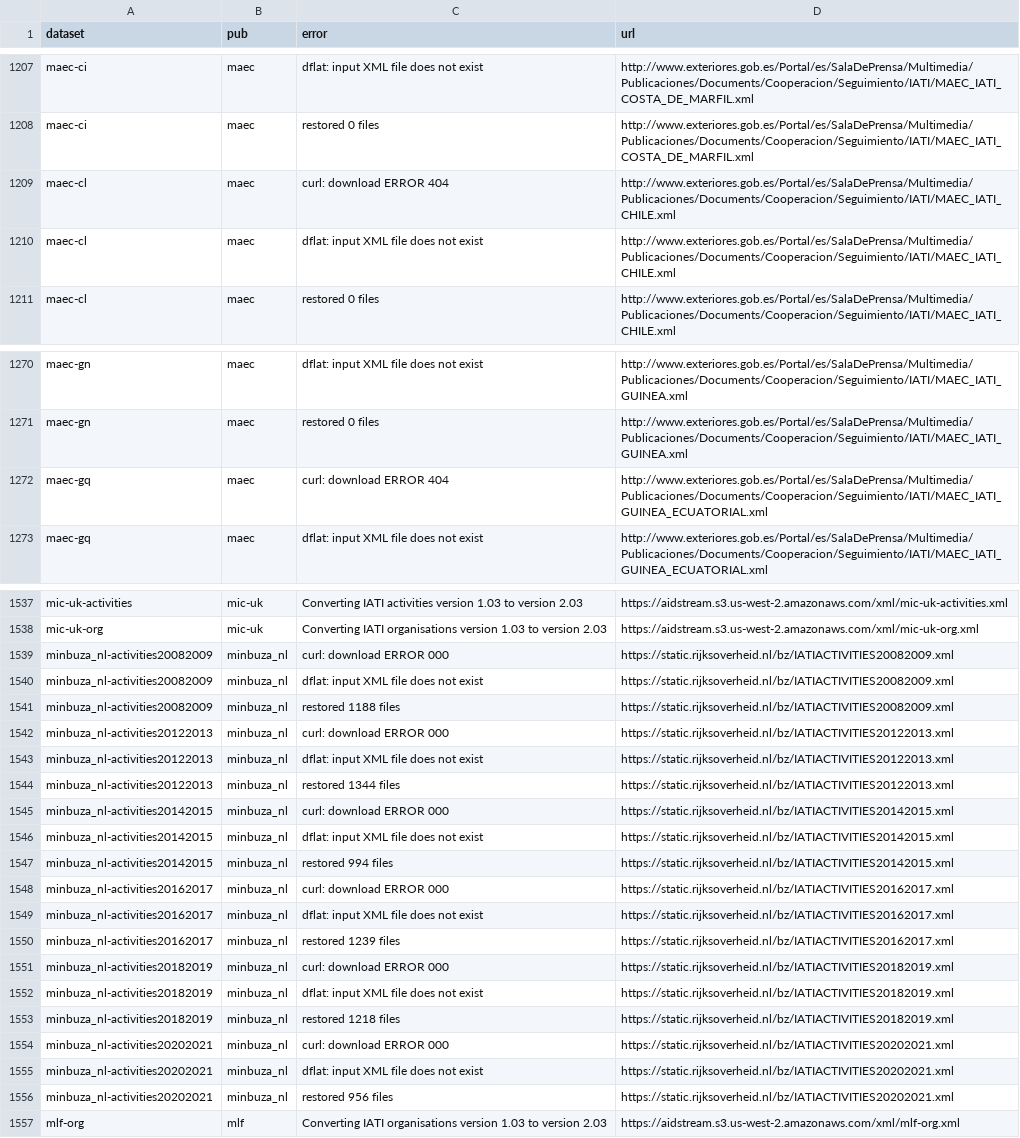
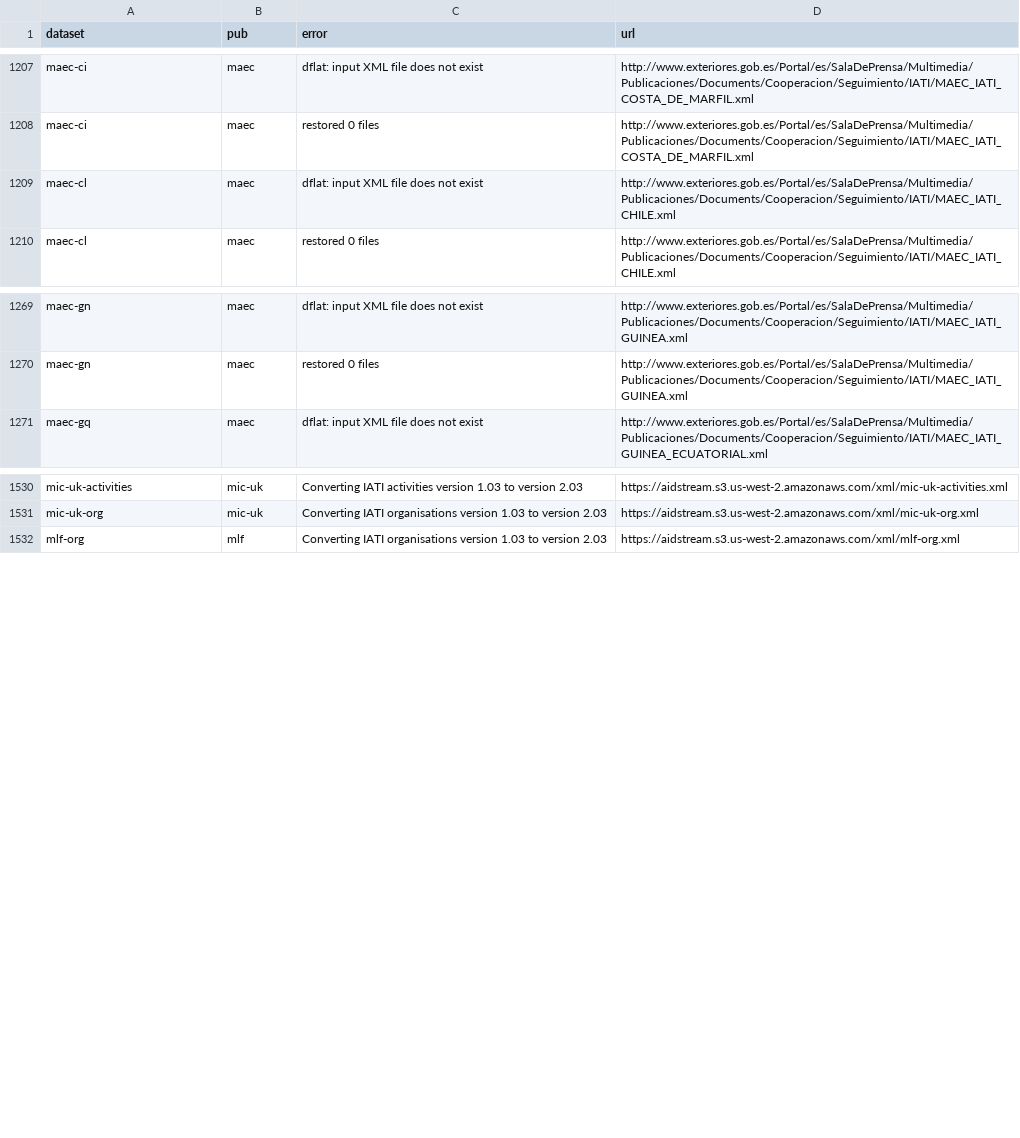
Before and after one commit to notshi/cleanerr, a CSV file: errors.csv, drawn as a sheet; only a part is shown, gaps mark what is left out; the diff covers the shown part only; the diff names each change by its address in the sheet, - before the commit and + after, or states it on an @@ line.

```diff
--- a/errors.csv
+++ b/errors.csv
-row 1209: maec-cl | maec | curl: download ERROR 404 | http://www.exteriores.gob.es/Portal/es/SalaDePrensa/Multimedia/Publicaciones/Documents/Cooperacion/Seguimiento/IATI/MAEC_IATI_CHILE.xml
-row 1272: maec-gq | maec | curl: download ERROR 404 | http://www.exteriores.gob.es/Portal/es/SalaDePrensa/Multimedia/Publicaciones/Documents/Cooperacion/Seguimiento/IATI/MAEC_IATI_GUINEA_ECUATORIAL.xml
-row 1539: minbuza_nl-activities20082009 | minbuza_nl | curl: download ERROR 000 | https://static.rijksoverheid.nl/bz/IATIACTIVITIES20082009.xml
-row 1540: minbuza_nl-activities20082009 | minbuza_nl | dflat: input XML file does not exist | https://static.rijksoverheid.nl/bz/IATIACTIVITIES20082009.xml
-row 1541: minbuza_nl-activities20082009 | minbuza_nl | restored 1188 files | https://static.rijksoverheid.nl/bz/IATIACTIVITIES20082009.xml
-row 1542: minbuza_nl-activities20122013 | minbuza_nl | curl: download ERROR 000 | https://static.rijksoverheid.nl/bz/IATIACTIVITIES20122013.xml
-row 1543: minbuza_nl-activities20122013 | minbuza_nl | dflat: input XML file does not exist | https://static.rijksoverheid.nl/bz/IATIACTIVITIES20122013.xml
-row 1544: minbuza_nl-activities20122013 | minbuza_nl | restored 1344 files | https://static.rijksoverheid.nl/bz/IATIACTIVITIES20122013.xml
-row 1545: minbuza_nl-activities20142015 | minbuza_nl | curl: download ERROR 000 | https://static.rijksoverheid.nl/bz/IATIACTIVITIES20142015.xml
-row 1546: minbuza_nl-activities20142015 | minbuza_nl | dflat: input XML file does not exist | https://static.rijksoverheid.nl/bz/IATIACTIVITIES20142015.xml
-row 1547: minbuza_nl-activities20142015 | minbuza_nl | restored 994 files | https://static.rijksoverheid.nl/bz/IATIACTIVITIES20142015.xml
-row 1548: minbuza_nl-activities20162017 | minbuza_nl | curl: download ERROR 000 | https://static.rijksoverheid.nl/bz/IATIACTIVITIES20162017.xml
-row 1549: minbuza_nl-activities20162017 | minbuza_nl | dflat: input XML file does not exist | https://static.rijksoverheid.nl/bz/IATIACTIVITIES20162017.xml
-row 1550: minbuza_nl-activities20162017 | minbuza_nl | restored 1239 files | https://static.rijksoverheid.nl/bz/IATIACTIVITIES20162017.xml
-row 1551: minbuza_nl-activities20182019 | minbuza_nl | curl: download ERROR 000 | https://static.rijksoverheid.nl/bz/IATIACTIVITIES20182019.xml
-row 1552: minbuza_nl-activities20182019 | minbuza_nl | dflat: input XML file does not exist | https://static.rijksoverheid.nl/bz/IATIACTIVITIES20182019.xml
-row 1553: minbuza_nl-activities20182019 | minbuza_nl | restored 1218 files | https://static.rijksoverheid.nl/bz/IATIACTIVITIES20182019.xml
-row 1554: minbuza_nl-activities20202021 | minbuza_nl | curl: download ERROR 000 | https://static.rijksoverheid.nl/bz/IATIACTIVITIES20202021.xml
-row 1555: minbuza_nl-activities20202021 | minbuza_nl | dflat: input XML file does not exist | https://static.rijksoverheid.nl/bz/IATIACTIVITIES20202021.xml
-row 1556: minbuza_nl-activities20202021 | minbuza_nl | restored 956 files | https://static.rijksoverheid.nl/bz/IATIACTIVITIES20202021.xml
```
Also changed, not shown: 5 removed rows elsewhere in this file, 5 other files.
